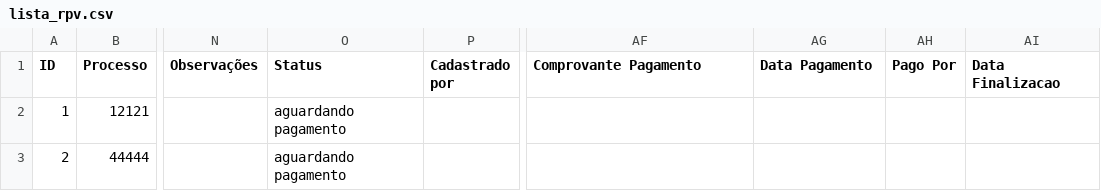
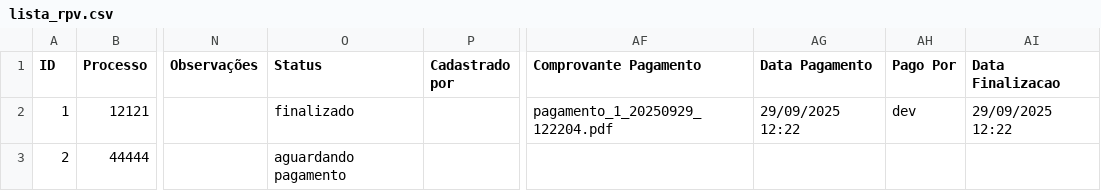
Before and after one commit to leoparipiranga/capistrano_processos, a CSV file: bases/lista_rpv.csv, drawn as a sheet; only a part is shown, gaps mark what is left out; the diff names each change by its address in the sheet, - before the commit and + after, or states it on an @@ line.

Commit message:
Atualização via Streamlit 29/09/2025 12:22:05

```diff
--- a/bases/lista_rpv.csv
+++ b/bases/lista_rpv.csv
-O2 (Status): aguardando pagamento
+O2 (Status): finalizado
-AF2 (Comprovante Pagamento): (empty)
+AF2 (Comprovante Pagamento): pagamento_1_20250929_122204.pdf
-AG2 (Data Pagamento): (empty)
+AG2 (Data Pagamento): 29/09/2025 12:22
-AH2 (Pago Por): (empty)
+AH2 (Pago Por): dev
-AI2 (Data Finalizacao): (empty)
+AI2 (Data Finalizacao): 29/09/2025 12:22
```
